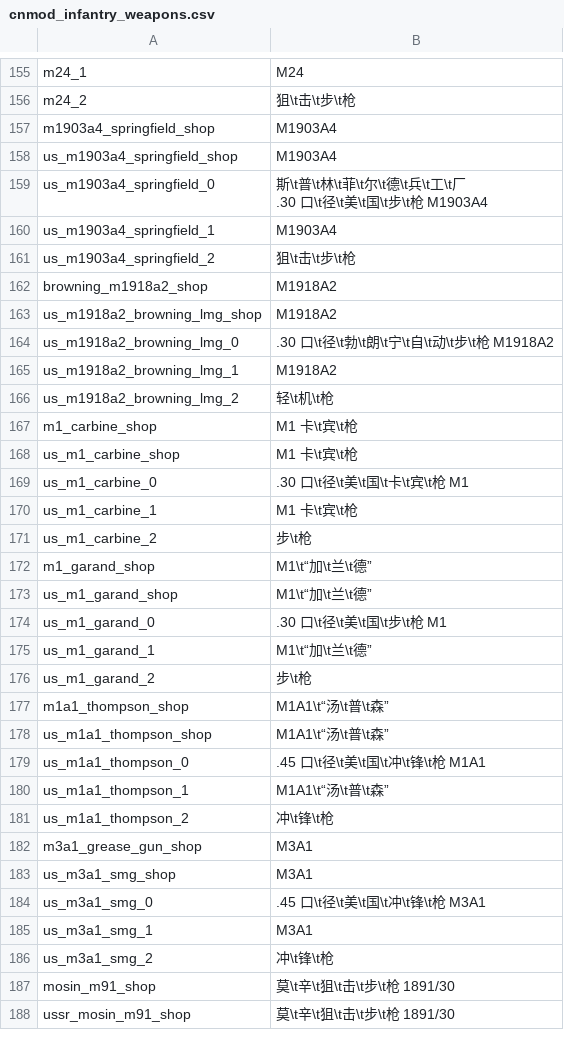
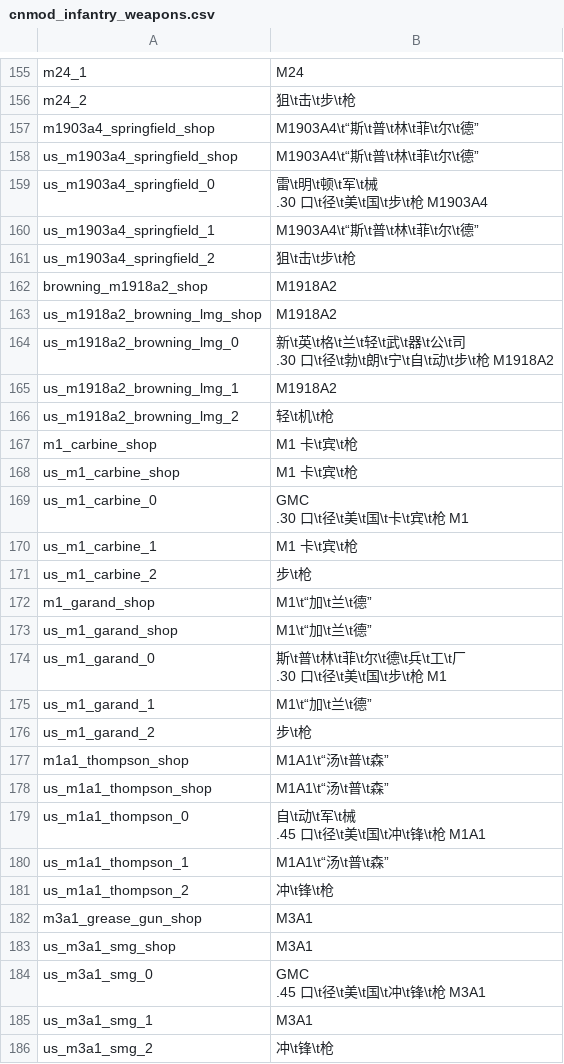
Before and after one commit to 1095368180/warthunder-improved-chinese-localisation, a CSV file: cnmod_infantry_weapons.csv, drawn as a sheet; only a part is shown, gaps mark what is left out; the shorter side is filled out with more unchanged rows; the diff covers the shown part only.

```diff
--- a/cnmod_infantry_weapons.csv
+++ b/cnmod_infantry_weapons.csv
@@ -194,7 +194,7 @@ m24_1;M24
 m24_2;狙\t击\t步\t枪
-m1903a4_springfield_shop;M1903A4
-us_m1903a4_springfield_shop;M1903A4
-us_m1903a4_springfield_0;"斯\t普\t林\t菲\t尔\t德\t兵\t工\t厂
-.30 口\t径\t美\t国\t步\t枪 M1903A4"
-us_m1903a4_springfield_1;M1903A4
+m1903a4_springfield_shop;M1903A4\t“斯\t普\t林\t菲\t尔\t德”
+us_m1903a4_springfield_shop;M1903A4\t“斯\t普\t林\t菲\t尔\t德”
+us_m1903a4_springfield_0;"雷\t明\t顿\t军\t械
+.30 口\t径\t美\t国\t步\t枪 M1903A4"
+us_m1903a4_springfield_1;M1903A4\t“斯\t普\t林\t菲\t尔\t德”
 us_m1903a4_springfield_2;狙\t击\t步\t枪
@@ -202,3 +202,4 @@ browning_m1918a2_shop;M1918A2
 us_m1918a2_browning_lmg_shop;M1918A2
-us_m1918a2_browning_lmg_0;.30 口\t径\t勃\t朗\t宁\t自\t动\t步\t枪 M1918A2
+us_m1918a2_browning_lmg_0;"新\t英\t格\t兰\t轻\t武\t器\t公\t司
+.30 口\t径\t勃\t朗\t宁\t自\t动\t步\t枪 M1918A2"
 us_m1918a2_browning_lmg_1;M1918A2
@@ -207,3 +208,4 @@ m1_carbine_shop;M1 卡\t宾\t枪
 us_m1_carbine_shop;M1 卡\t宾\t枪
-us_m1_carbine_0;.30 口\t径\t美\t国\t卡\t宾\t枪 M1
+us_m1_carbine_0;"GMC
+.30 口\t径\t美\t国\t卡\t宾\t枪 M1"
 us_m1_carbine_1;M1 卡\t宾\t枪
@@ -212,3 +214,4 @@ m1_garand_shop;M1\t“加\t兰\t德”
 us_m1_garand_shop;M1\t“加\t兰\t德”
-us_m1_garand_0;.30 口\t径\t美\t国\t步\t枪 M1
+us_m1_garand_0;"斯\t普\t林\t菲\t尔\t德\t兵\t工\t厂
+.30 口\t径\t美\t国\t步\t枪 M1"
 us_m1_garand_1;M1\t“加\t兰\t德”
@@ -217,3 +220,4 @@ m1a1_thompson_shop;M1A1\t“汤\t普\t森”
 us_m1a1_thompson_shop;M1A1\t“汤\t普\t森”
-us_m1a1_thompson_0;.45 口\t径\t美\t国\t冲\t锋\t枪 M1A1
+us_m1a1_thompson_0;"自\t动\t军\t械
+.45 口\t径\t美\t国\t冲\t锋\t枪 M1A1"
 us_m1a1_thompson_1;M1A1\t“汤\t普\t森”
@@ -222,3 +226,4 @@ m3a1_grease_gun_shop;M3A1
 us_m3a1_smg_shop;M3A1
-us_m3a1_smg_0;.45 口\t径\t美\t国\t冲\t锋\t枪 M3A1
+us_m3a1_smg_0;"GMC
+.45 口\t径\t美\t国\t冲\t锋\t枪 M3A1"
 us_m3a1_smg_1;M3A1
```
Also changed, not shown: 11 edited cells elsewhere in this file, cnmod_units.csv, cnmod_units_modifications.csv, 1 other file.
